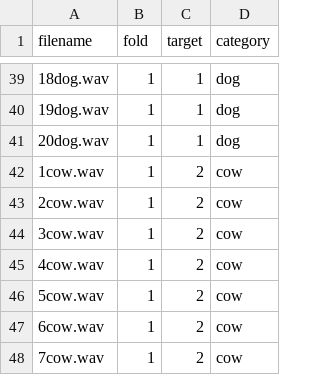
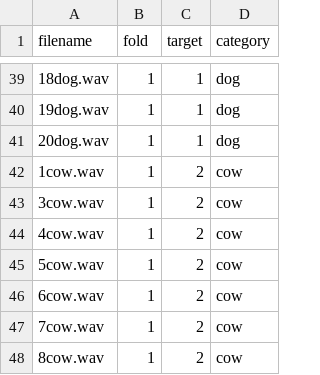
Before and after one commit to Boden448/Sound, a CSV file: meta/duck.csv, drawn as a sheet; only a part is shown, gaps mark what is left out; the shorter side is filled out with more unchanged rows; the diff names each change by its address in the sheet, - before the commit and + after, or states it on an @@ line.

Commit message:
Update duck.csv

```diff
--- a/meta/duck.csv
+++ b/meta/duck.csv
-row 43: 2cow.wav | 1 | 2 | cow
```
